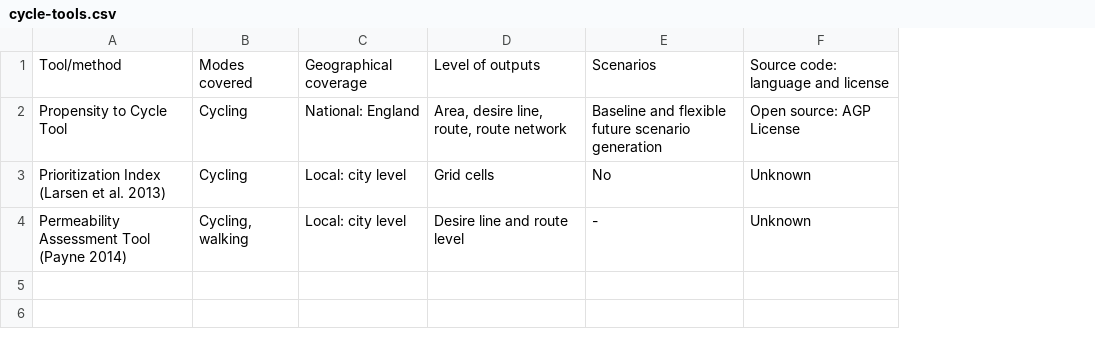
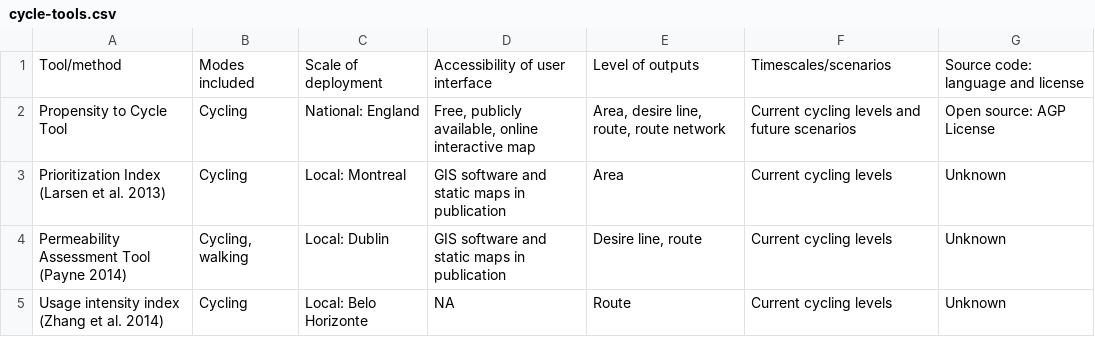
Before and after one commit to npct/pct-team, a CSV file: data-sources/cycle-tools.csv, drawn as a sheet; removed rows and columns are numbered as before the commit, all else as after; the diff names each change by its address in the sheet, - before the commit and + after, or states it on an @@ line.

Commit message:
Update cycle tools data

```diff
--- a/data-sources/cycle-tools.csv
+++ b/data-sources/cycle-tools.csv
+column D, rows 1-4: Accessibility of user interface | Free, publicly available, online interactive map | GIS software and static maps in publication | GIS software and static maps in publication
-column E, rows 1-4: Scenarios | Baseline and flexible future scenario generation | No | -
+column F, rows 1-4: Timescales/scenarios | Current cycling levels and future scenarios | Current cycling levels | Current cycling levels
-B1: Modes covered
+B1: Modes included
-C1: Geographical coverage
+C1: Scale of deployment
-C3: Local: city level
+C3: Local: Montreal
-E3: Grid cells
+E3: Area
-C4: Local: city level
+C4: Local: Dublin
-E4: Desire line and route level
+E4: Desire line, route
+row 5: Usage intensity index (Zhang et al. 2014) | Cycling | Local: Belo Horizonte | NA | Route | Current cycling levels | Unknown
```
